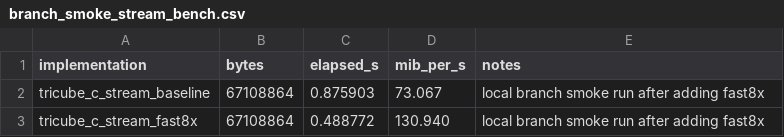
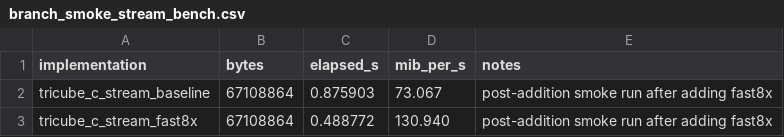
Before and after one commit to RRG314/TriCube-Hash, a CSV file: experiments/ablation-lab/tables/branch_smoke_stream_bench.csv, drawn as a sheet.

Commit message:
Polish fast8x public wording

```diff
--- a/experiments/ablation-lab/tables/branch_smoke_stream_bench.csv
+++ b/experiments/ablation-lab/tables/branch_smoke_stream_bench.csv
@@ -1,3 +1,3 @@
 implementation,bytes,elapsed_s,mib_per_s,notes
-tricube_c_stream_baseline,67108864,0.875903,73.067,local branch smoke run after adding fast8x
-tricube_c_stream_fast8x,67108864,0.488772,130.940,local branch smoke run after adding fast8x
+tricube_c_stream_baseline,67108864,0.875903,73.067,post-addition smoke run after adding fast8x
+tricube_c_stream_fast8x,67108864,0.488772,130.940,post-addition smoke run after adding fast8x
```
Also changed, not shown: 13 other files.
